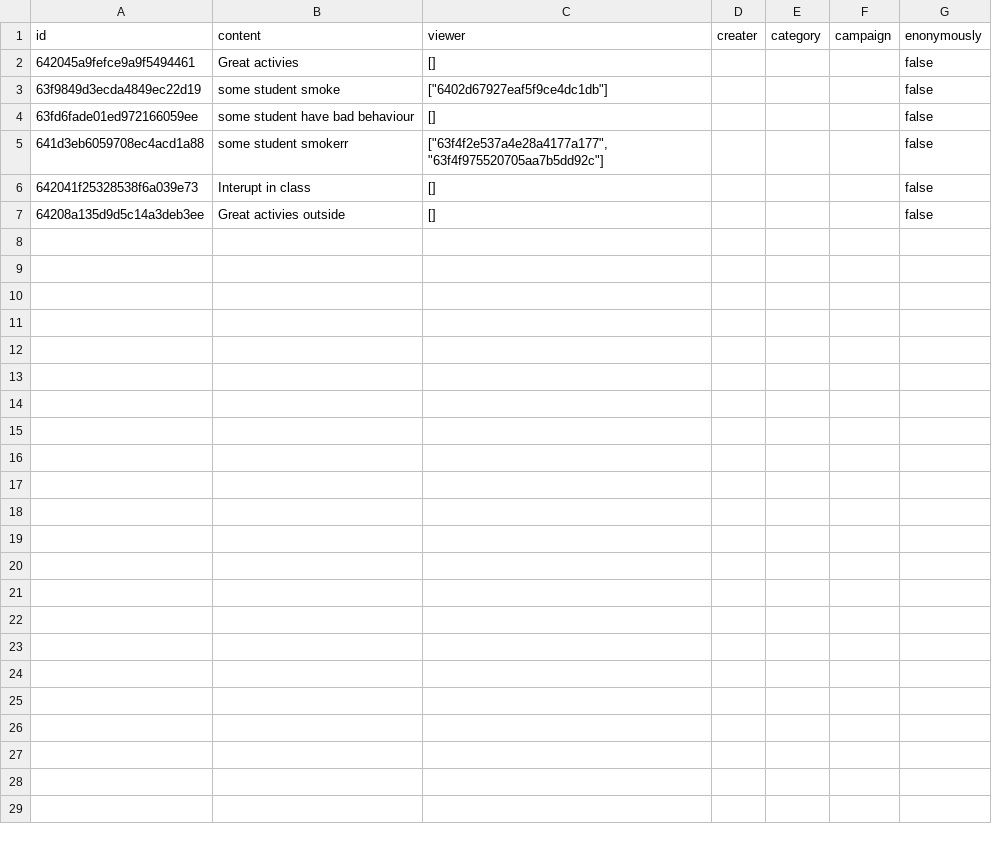
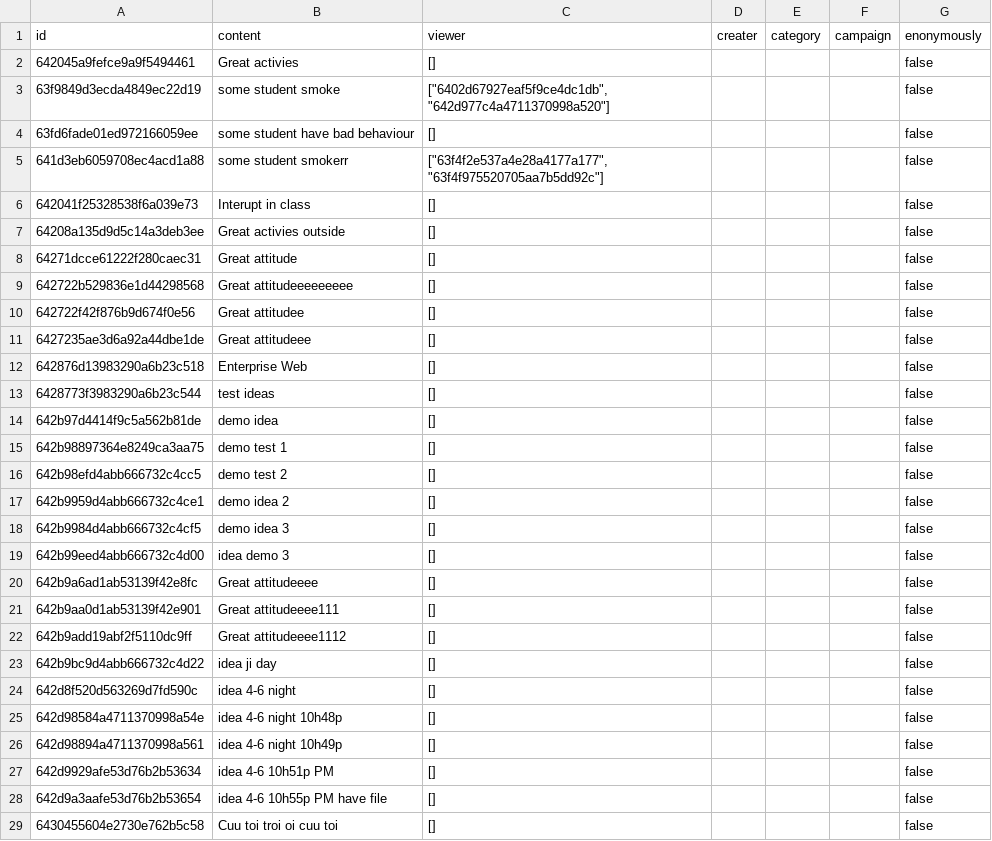
Before and after one commit to Yonkoulong/web-collection-ideas, a CSV file: backend/CSV/csvFile1.csv, drawn as a sheet.

```diff
--- a/backend/CSV/csvFile1.csv
+++ b/backend/CSV/csvFile1.csv
@@ -2,3 +2,3 @@
 "642045a9fefce9a9f5494461","Great activies","[]",,,,false
-"63f9849d3ecda4849ec22d19","some student smoke ","[""6402d67927eaf5f9ce4dc1db""]",,,,false
+"63f9849d3ecda4849ec22d19","some student smoke ","[""6402d67927eaf5f9ce4dc1db"",""642d977c4a4711370998a520""]",,,,false
 "63fd6fade01ed972166059ee","some student have bad behaviour","[]",,,,false
@@ -7 +7,23 @@
 "64208a135d9d5c14a3deb3ee","Great activies outside","[]",,,,false
+"64271dcce61222f280caec31","Great attitude","[]",,,,false
+"642722b529836e1d44298568","Great attitudeeeeeeeee","[]",,,,false
+"642722f42f876b9d674f0e56","Great attitudee","[]",,,,false
+"6427235ae3d6a92a44dbe1de","Great attitudeee","[]",,,,false
+"642876d13983290a6b23c518","Enterprise Web","[]",,,,false
+"6428773f3983290a6b23c544","test ideas","[]",,,,false
+"642b97d4414f9c5a562b81de","demo idea","[]",,,,false
+"642b98897364e8249ca3aa75","demo test 1","[]",,,,false
+"642b98efd4abb666732c4cc5","demo test 2","[]",,,,false
+"642b9959d4abb666732c4ce1","demo idea 2","[]",,,,false
+"642b9984d4abb666732c4cf5","demo idea 3","[]",,,,false
+"642b99eed4abb666732c4d00","idea demo 3","[]",,,,false
+"642b9a6ad1ab53139f42e8fc","Great attitudeeee","[]",,,,false
+"642b9aa0d1ab53139f42e901","Great attitudeeee111","[]",,,,false
+"642b9add19abf2f5110dc9ff","Great attitudeeee1112","[]",,,,false
+"642b9bc9d4abb666732c4d22","idea ji day","[]",,,,false
+"642d8f520d563269d7fd590c","idea 4-6 night","[]",,,,false
+"642d98584a4711370998a54e","idea 4-6 night 10h48p","[]",,,,false
+"642d98894a4711370998a561","idea 4-6 night 10h49p","[]",,,,false
+"642d9929afe53d76b2b53634","idea 4-6 10h51p PM ","[]",,,,false
+"642d9a3aafe53d76b2b53654","idea 4-6 10h55p PM have file","[]",,,,false
+"6430455604e2730e762b5c58","Cuu toi troi oi cuu toi","[]",,,,false
```
Also changed, not shown: 3 other files.
